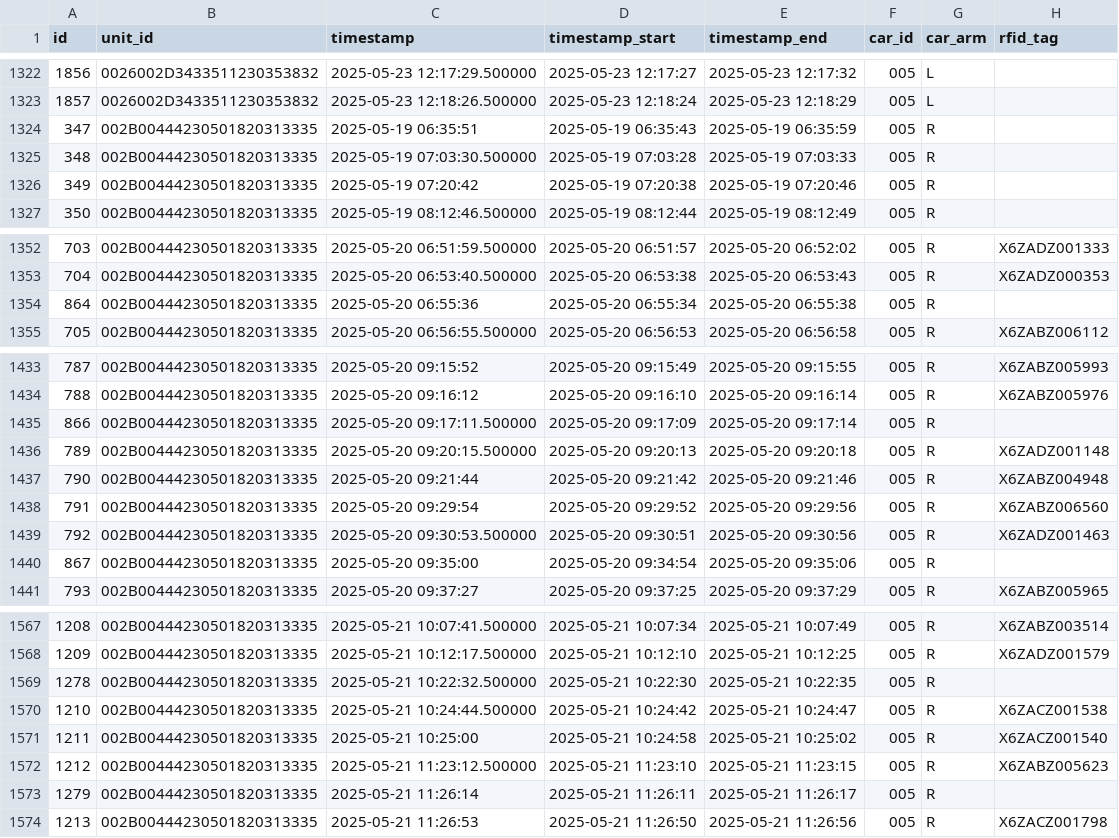
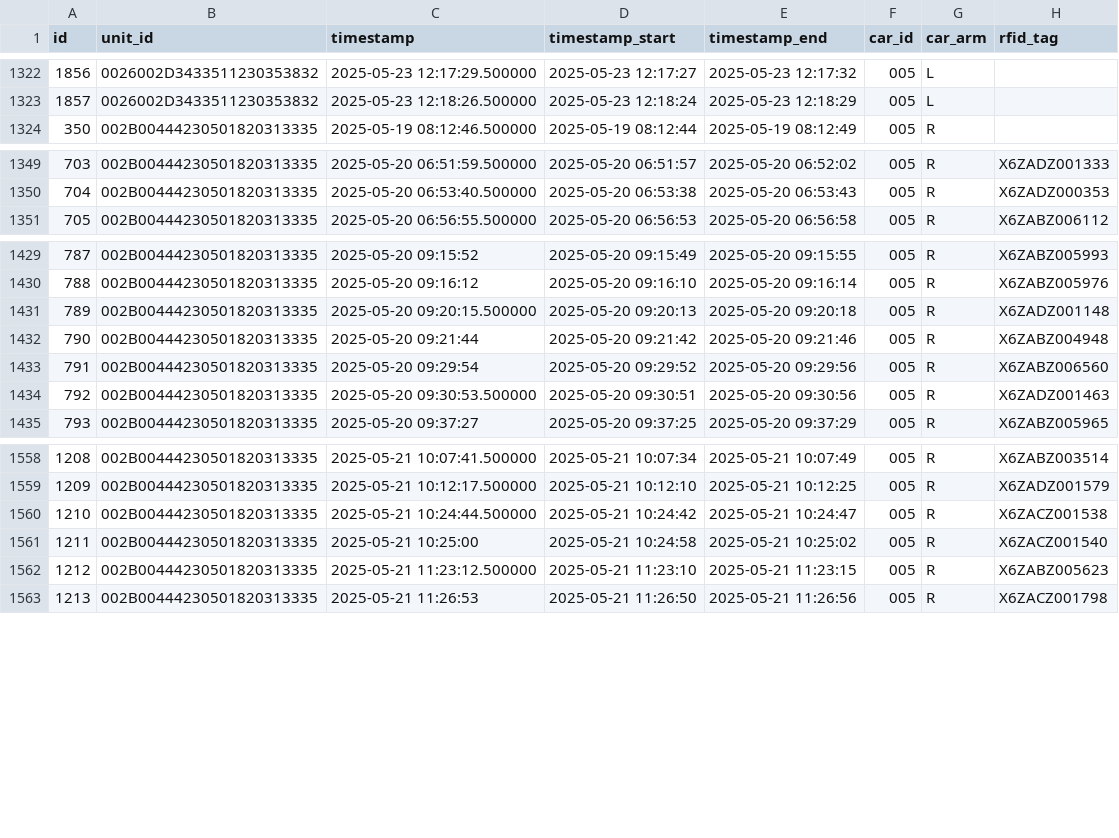
Before and after one commit to AI4WASTE/Dataset, a CSV file: dataset_by_vehicle/005/collection_events.csv, drawn as a sheet; only a part is shown, gaps mark what is left out; the diff covers the shown part only.

Commit message:
Fix in export of collection events – previously, collection events were exported with one step missing in the pipeline. This issue has been corrected, and the collection events now exactly match those in the paper.

```diff
--- a/dataset_by_vehicle/005/collection_events.csv
+++ b/dataset_by_vehicle/005/collection_events.csv
@@ -1323,5 +1323,2 @@ id,unit_id,timestamp,timestamp_start,timestamp_end,car_id,car_arm,rfid_tag
 1857,0026002D3433511230353832,2025-05-23 12:18:26.500000,2025-05-23 12:18:24,2025-05-23 12:18:29,005,L,
-347,002B00444230501820313335,2025-05-19 06:35:51,2025-05-19 06:35:43,2025-05-19 06:35:59,005,R,
-348,002B00444230501820313335,2025-05-19 07:03:30.500000,2025-05-19 07:03:28,2025-05-19 07:03:33,005,R,
-349,002B00444230501820313335,2025-05-19 07:20:42,2025-05-19 07:20:38,2025-05-19 07:20:46,005,R,
 350,002B00444230501820313335,2025-05-19 08:12:46.500000,2025-05-19 08:12:44,2025-05-19 08:12:49,005,R,
@@ -1353,3 +1350,2 @@ id,unit_id,timestamp,timestamp_start,timestamp_end,car_id,car_arm,rfid_tag
 704,002B00444230501820313335,2025-05-20 06:53:40.500000,2025-05-20 06:53:38,2025-05-20 06:53:43,005,R,X6ZADZ000353
-864,002B00444230501820313335,2025-05-20 06:55:36,2025-05-20 06:55:34,2025-05-20 06:55:38,005,R,
 705,002B00444230501820313335,2025-05-20 06:56:55.500000,2025-05-20 06:56:53,2025-05-20 06:56:58,005,R,X6ZABZ006112
@@ -1434,3 +1430,2 @@ id,unit_id,timestamp,timestamp_start,timestamp_end,car_id,car_arm,rfid_tag
 788,002B00444230501820313335,2025-05-20 09:16:12,2025-05-20 09:16:10,2025-05-20 09:16:14,005,R,X6ZABZ005976
-866,002B00444230501820313335,2025-05-20 09:17:11.500000,2025-05-20 09:17:09,2025-05-20 09:17:14,005,R,
 789,002B00444230501820313335,2025-05-20 09:20:15.500000,2025-05-20 09:20:13,2025-05-20 09:20:18,005,R,X6ZADZ001148
@@ -1439,3 +1434,2 @@ id,unit_id,timestamp,timestamp_start,timestamp_end,car_id,car_arm,rfid_tag
 792,002B00444230501820313335,2025-05-20 09:30:53.500000,2025-05-20 09:30:51,2025-05-20 09:30:56,005,R,X6ZADZ001463
-867,002B00444230501820313335,2025-05-20 09:35:00,2025-05-20 09:34:54,2025-05-20 09:35:06,005,R,
 793,002B00444230501820313335,2025-05-20 09:37:27,2025-05-20 09:37:25,2025-05-20 09:37:29,005,R,X6ZABZ005965
@@ -1568,3 +1559,2 @@ id,unit_id,timestamp,timestamp_start,timestamp_end,car_id,car_arm,rfid_tag
 1209,002B00444230501820313335,2025-05-21 10:12:17.500000,2025-05-21 10:12:10,2025-05-21 10:12:25,005,R,X6ZADZ001579
-1278,002B00444230501820313335,2025-05-21 10:22:32.500000,2025-05-21 10:22:30,2025-05-21 10:22:35,005,R,
 1210,002B00444230501820313335,2025-05-21 10:24:44.500000,2025-05-21 10:24:42,2025-05-21 10:24:47,005,R,X6ZACZ001538
@@ -1572,3 +1562,2 @@ id,unit_id,timestamp,timestamp_start,timestamp_end,car_id,car_arm,rfid_tag
 1212,002B00444230501820313335,2025-05-21 11:23:12.500000,2025-05-21 11:23:10,2025-05-21 11:23:15,005,R,X6ZABZ005623
-1279,002B00444230501820313335,2025-05-21 11:26:14,2025-05-21 11:26:11,2025-05-21 11:26:17,005,R,
 1213,002B00444230501820313335,2025-05-21 11:26:53,2025-05-21 11:26:50,2025-05-21 11:26:56,005,R,X6ZACZ001798
```
Also changed, not shown: 5 removed rows elsewhere in this file, dataset_by_vehicle/001/collection_events.csv, 2 other files.
